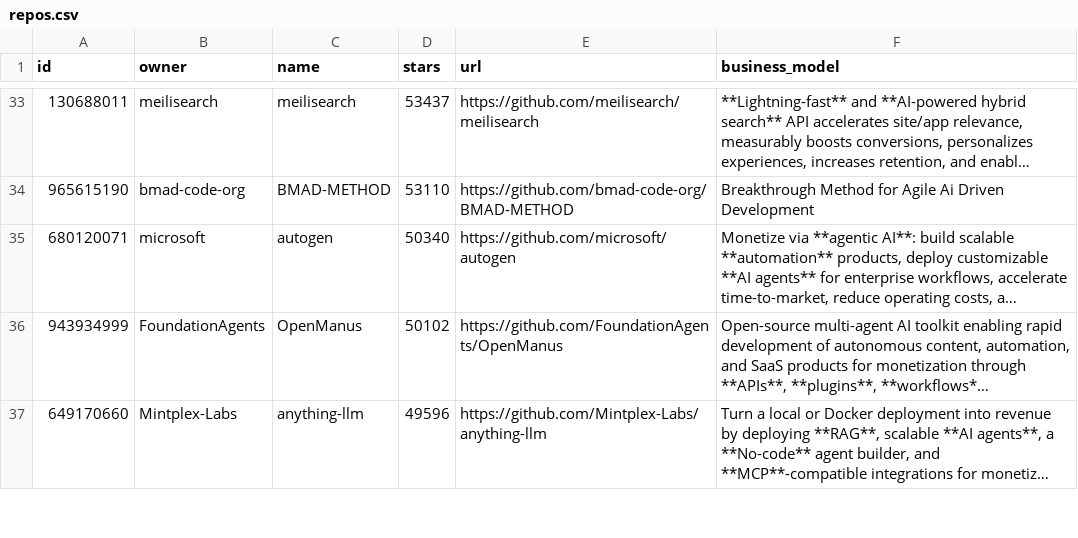
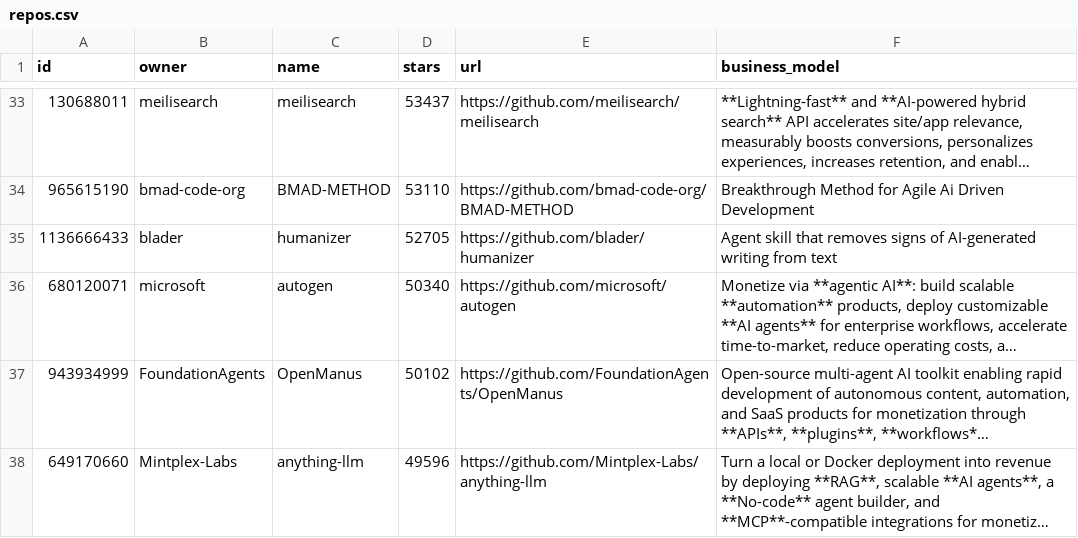
Before and after one commit to garylab/MakeMoneyWithAI, a CSV file: repos.csv, drawn as a sheet; only a part is shown, gaps mark what is left out; long unchanged cells end in …; the diff names each change by its address in the sheet, - before the commit and + after, or states it on an @@ line.

```diff
--- a/repos.csv
+++ b/repos.csv
+row 35: 1136666433 | blader | humanizer | 52705 | https://github.com/blader/humanizer | Agent skill that removes signs of AI-generated writing from text
```
Also changed, not shown: 1 other file.
